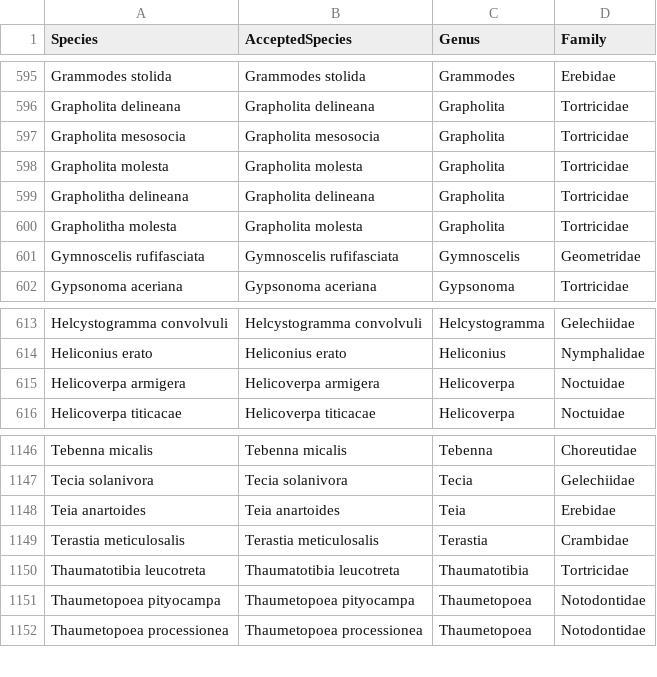
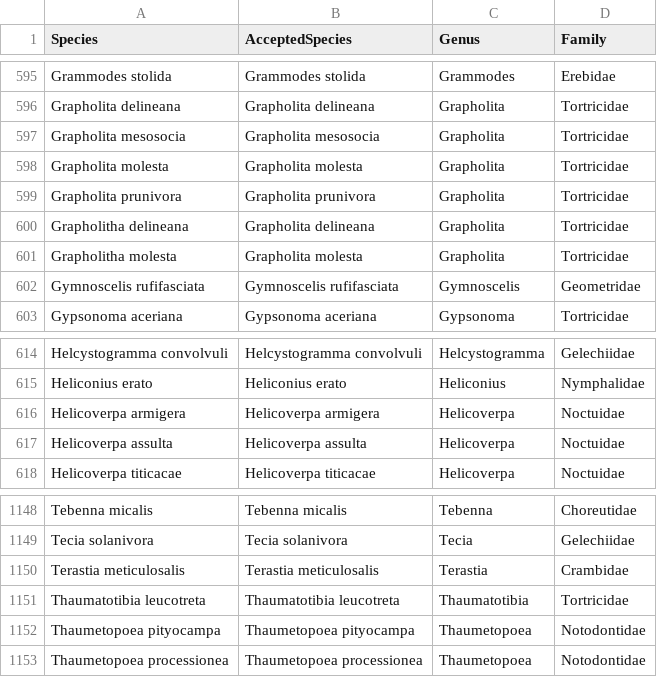
Before and after one commit to hncouto/Global_Database_on_Non-native_Lepidoptera, a CSV file: Transformed Data/TaxonomyClean.csv, drawn as a sheet; only a part is shown, gaps mark what is left out; removed rows and columns are numbered as before the commit, all else as after; the diff covers the shown part only; the diff names each change by its address in the sheet, - before the commit and + after, or states it on an @@ line.

```diff
--- a/Transformed Data/TaxonomyClean.csv
+++ b/Transformed Data/TaxonomyClean.csv
+row 599: Grapholita prunivora | Grapholita prunivora | Grapholita | Tortricidae
+row 617: Helicoverpa assulta | Helicoverpa assulta | Helicoverpa | Noctuidae
-row 1148: Teia anartoides | Teia anartoides | Teia | Erebidae
```
Also changed, not shown: 5 added rows and 42 moved rows elsewhere in this file, Database Tables/Base_Taxonomy.csv, Database Tables/Obs_NativesDB.csv, 9 other files.
